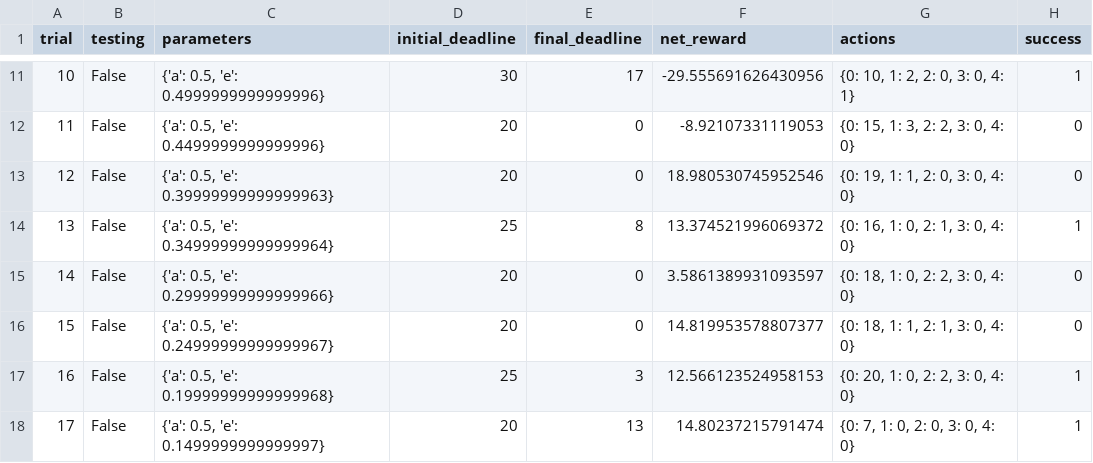
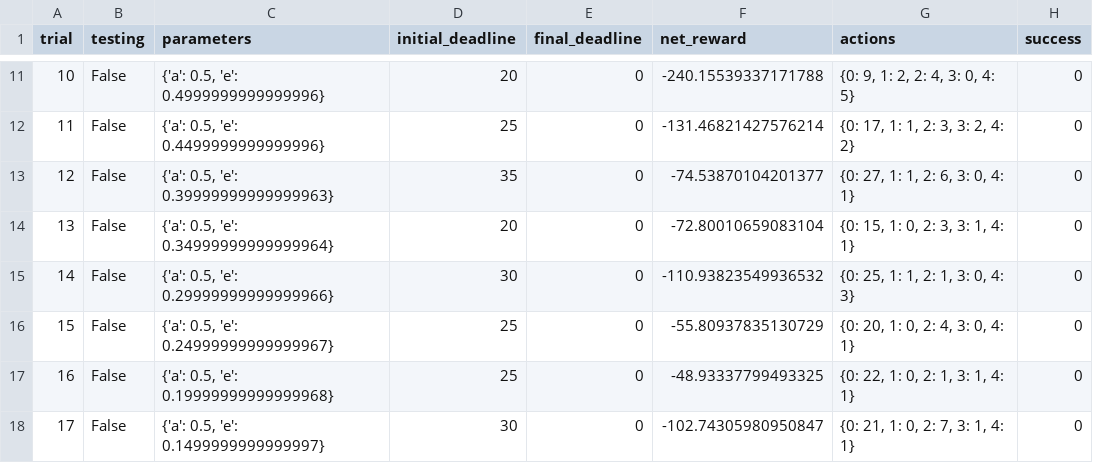
Before and after one commit to afcarl/Udacity-MLND-Project4, a CSV file: smartcab/logs/sim_default-learning.csv, drawn as a sheet; only a part is shown, gaps mark what is left out; the diff covers the shown part only.

```diff
--- a/smartcab/logs/sim_default-learning.csv
+++ b/smartcab/logs/sim_default-learning.csv
@@ -11,8 +11,8 @@ trial,testing,parameters,initial_deadline,final_deadline,net_reward,actions,succ
-10,False,"{'a': 0.5, 'e': 0.4999999999999996}",30,17,-29.555691626430956,"{0: 10, 1: 2, 2: 0, 3: 0, 4: 1}",1
-11,False,"{'a': 0.5, 'e': 0.4499999999999996}",20,0,-8.92107331119053,"{0: 15, 1: 3, 2: 2, 3: 0, 4: 0}",0
-12,False,"{'a': 0.5, 'e': 0.39999999999999963}",20,0,18.980530745952546,"{0: 19, 1: 1, 2: 0, 3: 0, 4: 0}",0
-13,False,"{'a': 0.5, 'e': 0.34999999999999964}",25,8,13.374521996069372,"{0: 16, 1: 0, 2: 1, 3: 0, 4: 0}",1
-14,False,"{'a': 0.5, 'e': 0.29999999999999966}",20,0,3.5861389931093597,"{0: 18, 1: 0, 2: 2, 3: 0, 4: 0}",0
-15,False,"{'a': 0.5, 'e': 0.24999999999999967}",20,0,14.819953578807377,"{0: 18, 1: 1, 2: 1, 3: 0, 4: 0}",0
-16,False,"{'a': 0.5, 'e': 0.19999999999999968}",25,3,12.566123524958153,"{0: 20, 1: 0, 2: 2, 3: 0, 4: 0}",1
-17,False,"{'a': 0.5, 'e': 0.1499999999999997}",20,13,14.80237215791474,"{0: 7, 1: 0, 2: 0, 3: 0, 4: 0}",1
+10,False,"{'a': 0.5, 'e': 0.4999999999999996}",20,0,-240.15539337171788,"{0: 9, 1: 2, 2: 4, 3: 0, 4: 5}",0
+11,False,"{'a': 0.5, 'e': 0.4499999999999996}",25,0,-131.46821427576214,"{0: 17, 1: 1, 2: 3, 3: 2, 4: 2}",0
+12,False,"{'a': 0.5, 'e': 0.39999999999999963}",35,0,-74.53870104201377,"{0: 27, 1: 1, 2: 6, 3: 0, 4: 1}",0
+13,False,"{'a': 0.5, 'e': 0.34999999999999964}",20,0,-72.80010659083104,"{0: 15, 1: 0, 2: 3, 3: 1, 4: 1}",0
+14,False,"{'a': 0.5, 'e': 0.29999999999999966}",30,0,-110.93823549936532,"{0: 25, 1: 1, 2: 1, 3: 0, 4: 3}",0
+15,False,"{'a': 0.5, 'e': 0.24999999999999967}",25,0,-55.80937835130729,"{0: 20, 1: 0, 2: 4, 3: 0, 4: 1}",0
+16,False,"{'a': 0.5, 'e': 0.19999999999999968}",25,0,-48.93337799493325,"{0: 22, 1: 0, 2: 1, 3: 1, 4: 1}",0
+17,False,"{'a': 0.5, 'e': 0.1499999999999997}",30,0,-102.74305980950847,"{0: 21, 1: 0, 2: 7, 3: 1, 4: 1}",0
```
Also changed, not shown: 77 edited cells elsewhere in this file, 12 other files.
